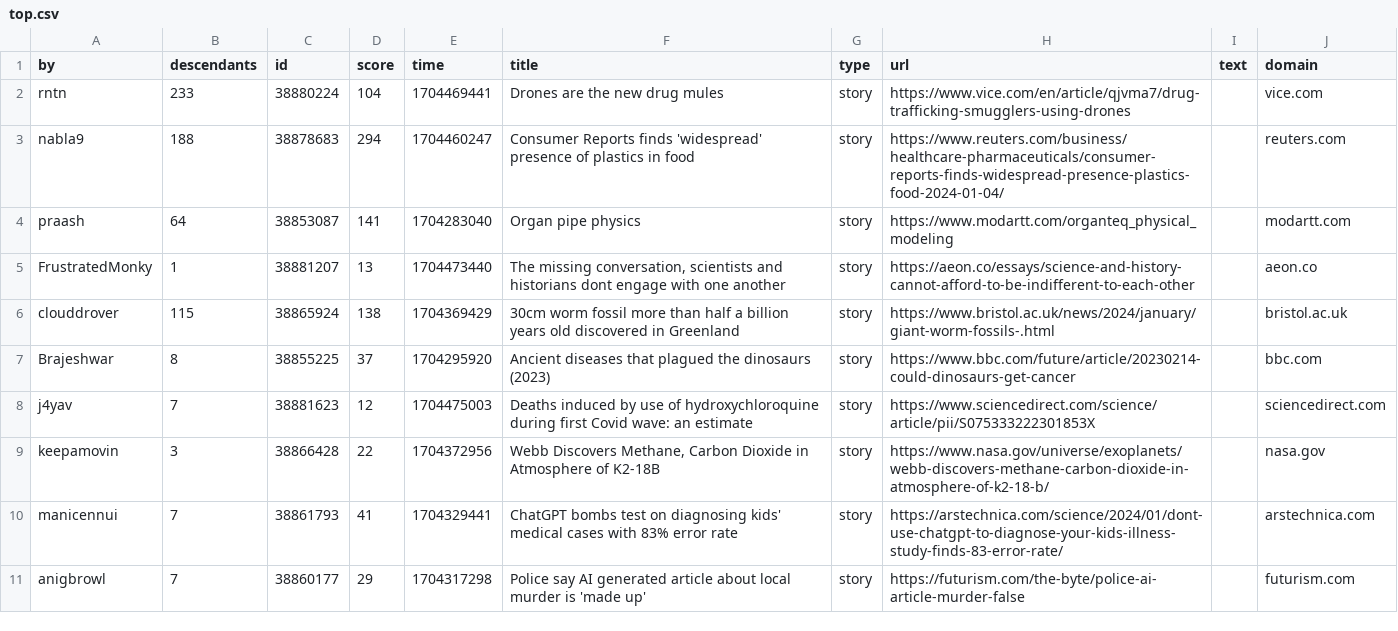
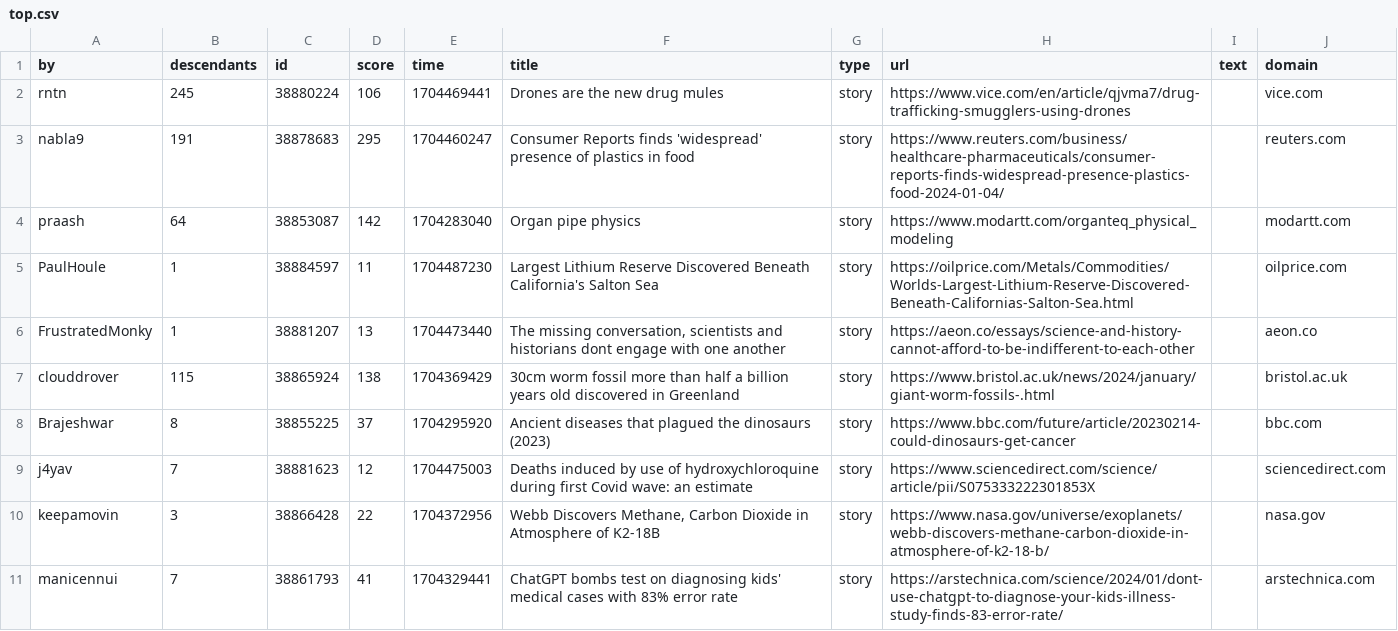
Before and after one commit to agurvets/agurvets.github.io, a CSV file: top.csv, drawn as a sheet; only a part is shown; the shorter side is filled out with more unchanged rows.

```diff
--- a/top.csv
+++ b/top.csv
@@ -1,5 +1,6 @@
 by,descendants,id,score,time,title,type,url,text,domain
-rntn,233,38880224,104,1704469441,Drones are the new drug mules,story,https://www.vice.com/en/article/qjvma7/drug-trafficking-smugglers-using-drones,,vice.com
-nabla9,188,38878683,294,1704460247,Consumer Reports finds 'widespread' presence of plastics in food,story,https://www.reuters.com/business/healthcare-pharmaceuticals/consumer-reports-finds-widespread-presence-plastics-food-2024-01-04/,,reuters.com
-praash,64,38853087,141,1704283040,Organ pipe physics,story,https://www.modartt.com/organteq_physical_modeling,,modartt.com
+rntn,245,38880224,106,1704469441,Drones are the new drug mules,story,https://www.vice.com/en/article/qjvma7/drug-trafficking-smugglers-using-drones,,vice.com
+nabla9,191,38878683,295,1704460247,Consumer Reports finds 'widespread' presence of plastics in food,story,https://www.reuters.com/business/healthcare-pharmaceuticals/consumer-reports-finds-widespread-presence-plastics-food-2024-01-04/,,reuters.com
+praash,64,38853087,142,1704283040,Organ pipe physics,story,https://www.modartt.com/organteq_physical_modeling,,modartt.com
+PaulHoule,1,38884597,11,1704487230,Largest Lithium Reserve Discovered Beneath California's Salton Sea,story,https://oilprice.com/Metals/Commodities/Worlds-Largest-Lithium-Reserve-Discovered-Beneath-Californias-Salton-Sea.html,,oilprice.com
 FrustratedMonky,1,38881207,13,1704473440,"The missing conversation, scientists and historians dont engage with one another",story,https://aeon.co/essays/science-and-history-cannot-afford-to-be-indifferent-to-each-other,,aeon.co
```
Also changed, not shown: 2 other files.
